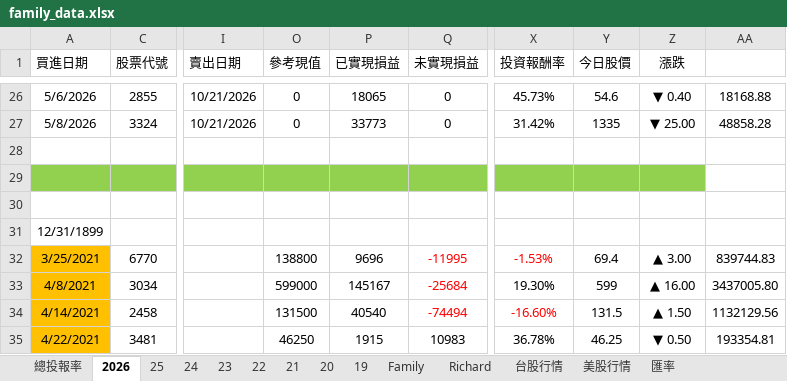
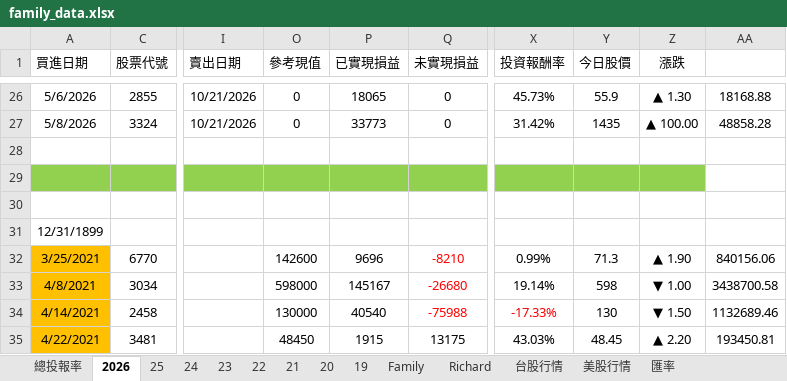
Before and after one commit to even182/richard-personal-hub, an Excel workbook: data/family_data.xlsx, sheet 2026, drawn as a sheet; only a part is shown, gaps mark what is left out; values as stored, in another font and other column widths than the file's, no borders; conditional formats not drawn; the diff covers the shown part only; the diff names each change by its address in the sheet, - before the commit and + after, or states it on an @@ line.

```diff
--- a/data/family_data.xlsx (sheet 2026)
+++ b/data/family_data.xlsx (sheet 2026)
-Y26 (今日股價): 54.6
+Y26 (今日股價): 55.9
-Z26 (漲跌): ▼ 0.40
+Z26 (漲跌): ▲ 1.30
-Y27 (今日股價): 1335
+Y27 (今日股價): 1435
-Z27 (漲跌): ▼ 25.00
+Z27 (漲跌): ▲ 100.00
-O32 (參考現值): 138800
+O32 (參考現值): 142600
-Q32 (未實現損益): -11995
+Q32 (未實現損益): -8210
-X32 (投資報酬率): -1.53%
+X32 (投資報酬率): 0.99%
-X32 text colour: #FF0000
+X32 text colour: black
-Y32 (今日股價): 69.4
+Y32 (今日股價): 71.3
-Z32 (漲跌): ▲ 3.00
+Z32 (漲跌): ▲ 1.90
-AA32: 839744.83
+AA32: 840156.06
-O33 (參考現值): 599000
+O33 (參考現值): 598000
-Q33 (未實現損益): -25684
+Q33 (未實現損益): -26680
-X33 (投資報酬率): 19.30%
+X33 (投資報酬率): 19.14%
-Y33 (今日股價): 599
+Y33 (今日股價): 598
-Z33 (漲跌): ▲ 16.00
+Z33 (漲跌): ▼ 1.00
-AA33: 3437005.80
+AA33: 3438700.58
-O34 (參考現值): 131500
+O34 (參考現值): 130000
-Q34 (未實現損益): -74494
+Q34 (未實現損益): -75988
-X34 (投資報酬率): -16.60%
+X34 (投資報酬率): -17.33%
-Y34 (今日股價): 131.5
+Y34 (今日股價): 130
-Z34 (漲跌): ▲ 1.50
+Z34 (漲跌): ▼ 1.50
-AA34: 1132129.56
+AA34: 1132689.46
-O35 (參考現值): 46250
+O35 (參考現值): 48450
-Q35 (未實現損益): 10983
+Q35 (未實現損益): 13175
-X35 (投資報酬率): 36.78%
+X35 (投資報酬率): 43.03%
-Y35 (今日股價): 46.25
+Y35 (今日股價): 48.45
-Z35 (漲跌): ▼ 0.50
+Z35 (漲跌): ▲ 2.20
-AA35: 193354.81
+AA35: 193450.81
```
Also changed, not shown: 2 added rows, 2 removed rows, 204 edited cells and cell formats elsewhere in this sheet, sheet 台股行情, sheet Family, sheet Richard, sheet 21, sheet 25, sheet 24, 5 more sheets, hidden cells, charts or pictures.
